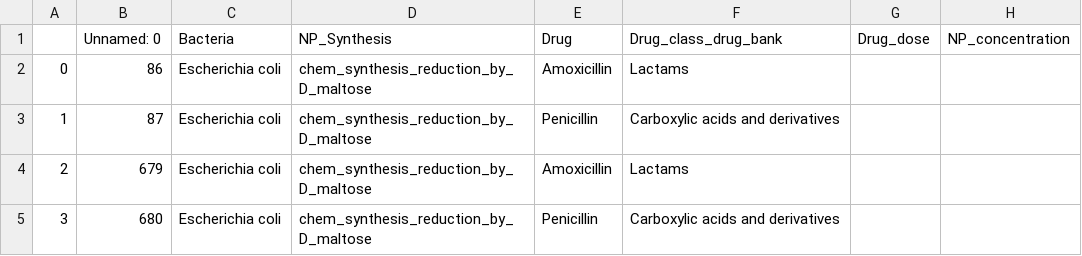
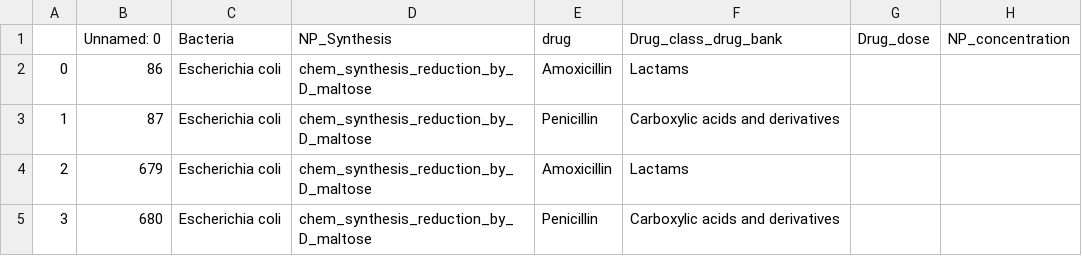
Before and after one commit to Cbl41K/Hackaton_Team1.2.0, a CSV file: data.csv, drawn as a sheet; only a part is shown; the diff names each change by its address in the sheet, - before the commit and + after, or states it on an @@ line.

Commit message:
Add merged_data.csv

```diff
--- a/data.csv
+++ b/data.csv
-E1: Drug
+E1: drug
```
Also changed, not shown: 3 other files.
